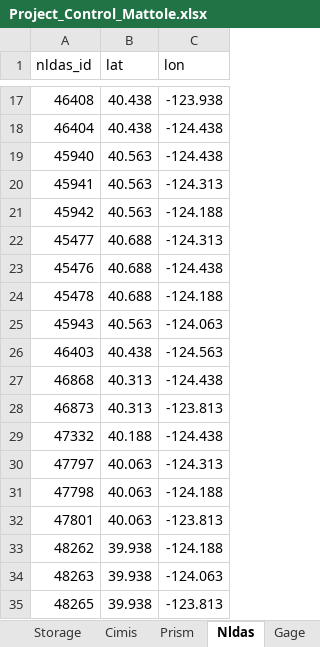
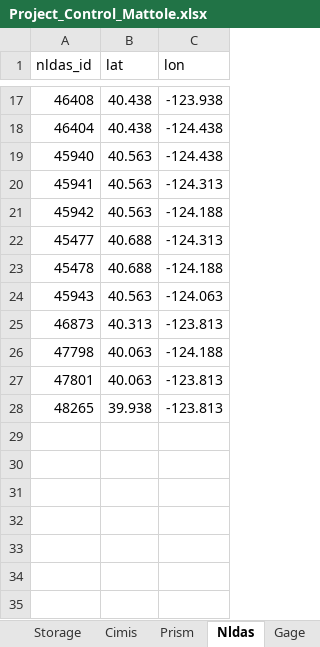
Before and after one commit to CAWaterBoardDataCenter/DWRAT_DataScraping, an Excel workbook: W3_LSPC_Watershed/inputs/Project_Control_Mattole.xlsx, sheet Nldas, drawn as a sheet; only a part is shown, gaps mark what is left out; values as stored, in another font and other column widths than the file's, no borders; the diff names each change by its address in the sheet, - before the commit and + after, or states it on an @@ line.

```diff
--- a/W3_LSPC_Watershed/inputs/Project_Control_Mattole.xlsx (sheet Nldas)
+++ b/W3_LSPC_Watershed/inputs/Project_Control_Mattole.xlsx (sheet Nldas)
-row 23: 45476 | 40.688 | -124.438
-row 26: 46403 | 40.438 | -124.563
-row 27: 46868 | 40.313 | -124.438
-row 29: 47332 | 40.188 | -124.438
-row 30: 47797 | 40.063 | -124.313
-row 33: 48262 | 39.938 | -124.188
-row 34: 48263 | 39.938 | -124.063
```
Also changed, not shown: sheet PrismMapping, sheet Prism, sheet Gage, sheet GageMapping, 22 other files.
